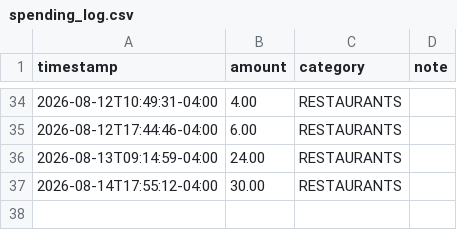
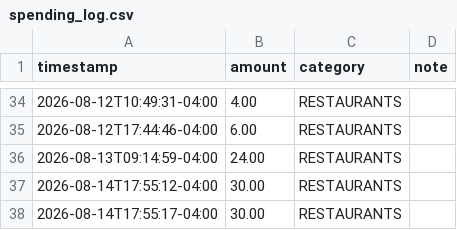
Before and after one commit to williaal1/wallet, a CSV file: spending_log.csv, drawn as a sheet; only a part is shown, gaps mark what is left out.

Commit message:
spending: $30.00 RESTAURANTS

```diff
--- a/spending_log.csv
+++ b/spending_log.csv
@@ -37 +37,2 @@ timestamp,amount,category,note
 2026-08-14T17:55:12-04:00,30.00,RESTAURANTS,
+2026-08-14T17:55:17-04:00,30.00,RESTAURANTS,
```
